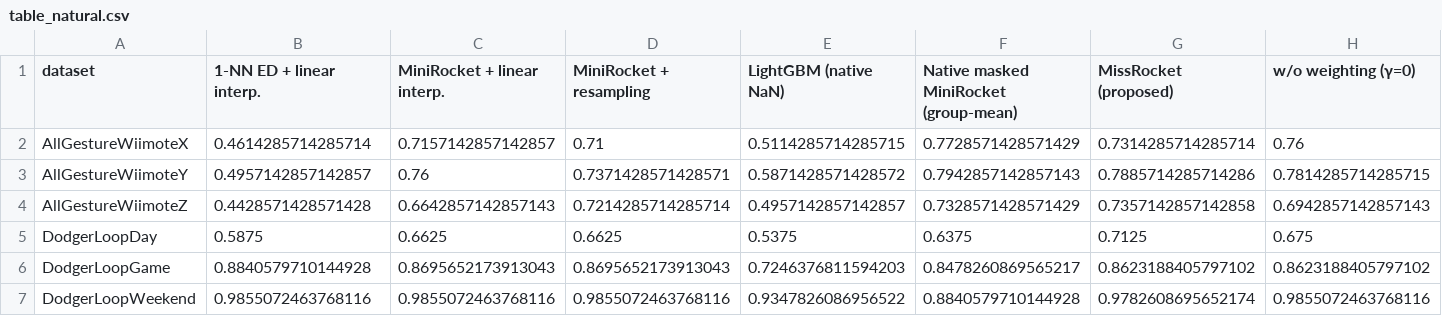
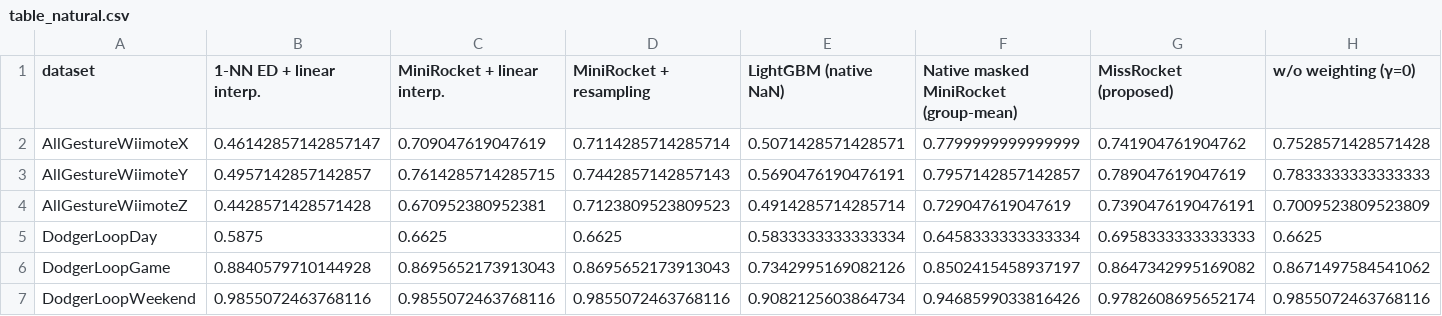
Before and after one commit to Bhargavteja-9779/rp_c_11, a CSV file: Target_Journal_Submission/code/results/full/tables/table_natural.csv, drawn as a sheet; only a part is shown; the diff covers the shown part only.

```diff
--- a/Target_Journal_Submission/code/results/full/tables/table_natural.csv
+++ b/Target_Journal_Submission/code/results/full/tables/table_natural.csv
@@ -1,7 +1,7 @@
 dataset,1-NN ED + linear interp.,MiniRocket + linear interp.,MiniRocket + resampling,LightGBM (native NaN),Native masked MiniRocket (group-mean),MissRocket (proposed),w/o weighting (γ=0)
-AllGestureWiimoteX,0.4614285714285714,0.7157142857142857,0.71,0.5114285714285715,0.7728571428571429,0.7314285714285714,0.76
-AllGestureWiimoteY,0.4957142857142857,0.76,0.7371428571428571,0.5871428571428572,0.7942857142857143,0.7885714285714286,0.7814285714285715
-AllGestureWiimoteZ,0.4428571428571428,0.6642857142857143,0.7214285714285714,0.4957142857142857,0.7328571428571429,0.7357142857142858,0.6942857142857143
-DodgerLoopDay,0.5875,0.6625,0.6625,0.5375,0.6375,0.7125,0.675
-DodgerLoopGame,0.8840579710144928,0.8695652173913043,0.8695652173913043,0.7246376811594203,0.8478260869565217,0.8623188405797102,0.8623188405797102
-DodgerLoopWeekend,0.9855072463768116,0.9855072463768116,0.9855072463768116,0.9347826086956522,0.8840579710144928,0.9782608695652174,0.9855072463768116
+AllGestureWiimoteX,0.46142857142857147,0.709047619047619,0.7114285714285714,0.5071428571428571,0.7799999999999999,0.741904761904762,0.7528571428571428
+AllGestureWiimoteY,0.4957142857142857,0.7614285714285715,0.7442857142857143,0.5690476190476191,0.7957142857142857,0.789047619047619,0.7833333333333333
+AllGestureWiimoteZ,0.4428571428571428,0.670952380952381,0.7123809523809523,0.4914285714285714,0.729047619047619,0.7390476190476191,0.7009523809523809
+DodgerLoopDay,0.5875,0.6625,0.6625,0.5833333333333334,0.6458333333333334,0.6958333333333333,0.6625
+DodgerLoopGame,0.8840579710144928,0.8695652173913043,0.8695652173913043,0.7342995169082126,0.8502415458937197,0.8647342995169082,0.8671497584541062
+DodgerLoopWeekend,0.9855072463768116,0.9855072463768116,0.9855072463768116,0.9082125603864734,0.9468599033816426,0.9782608695652174,0.9855072463768116
```
Also changed, not shown: 6 added rows and 25 edited cells elsewhere in this file, Target_Journal_Submission/code/results/full/tables/table_natural_statistics.csv, 20 other files.
